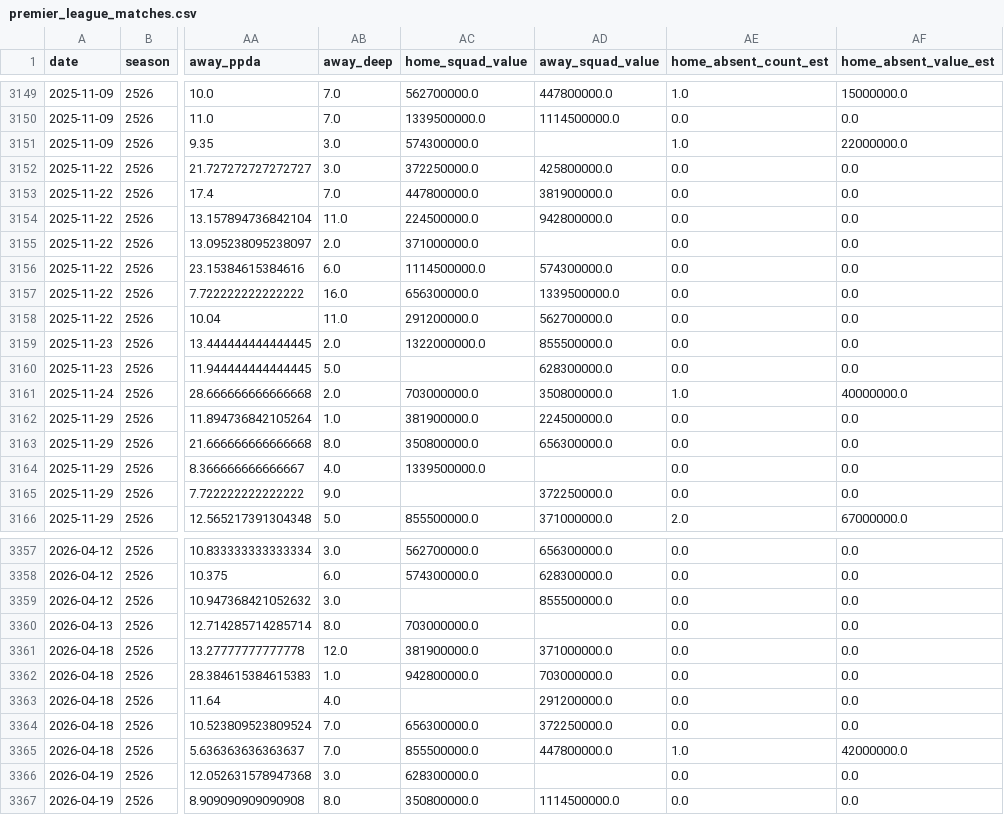
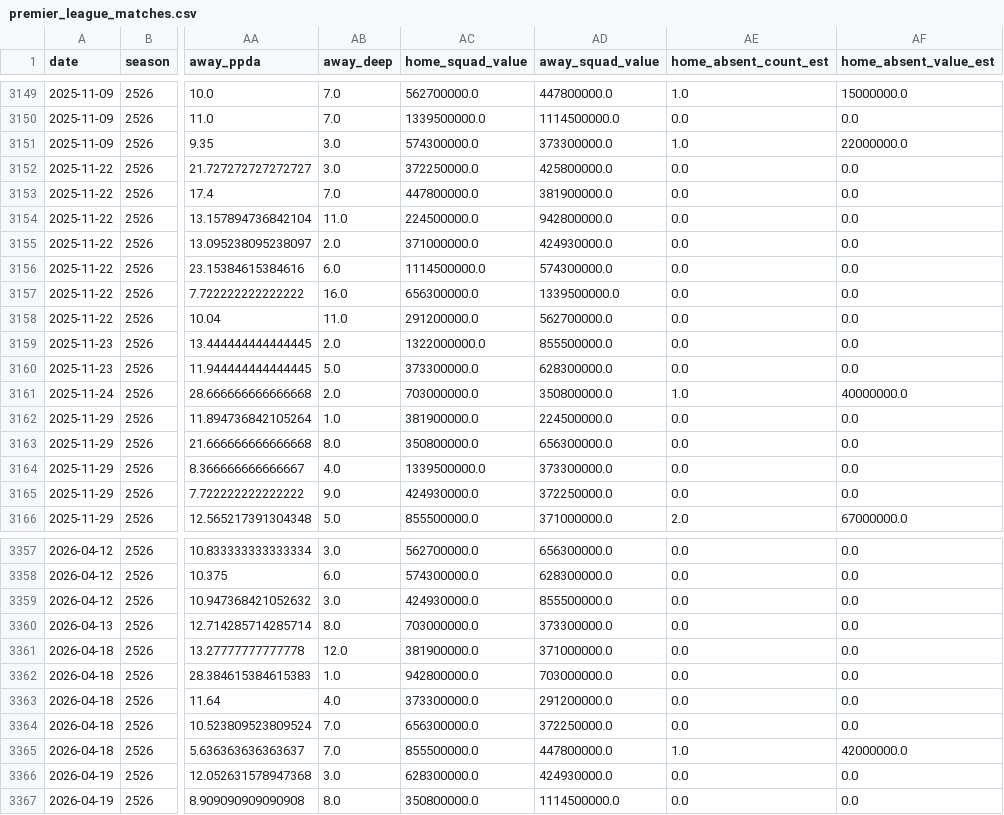
Before and after one commit to BTConomista/Polymarket-oracle, a CSV file: data/premier_league_matches.csv, drawn as a sheet; only a part is shown, gaps mark what is left out; the diff covers the shown part only; the diff names each change by its address in the sheet, - before the commit and + after, or states it on an @@ line.

```diff
--- a/data/premier_league_matches.csv
+++ b/data/premier_league_matches.csv
-AD3151 (away_squad_value): (empty)
+AD3151 (away_squad_value): 373300000.0
-AD3155 (away_squad_value): (empty)
+AD3155 (away_squad_value): 424930000.0
-AC3160 (home_squad_value): (empty)
+AC3160 (home_squad_value): 373300000.0
-AD3164 (away_squad_value): (empty)
+AD3164 (away_squad_value): 373300000.0
-AC3165 (home_squad_value): (empty)
+AC3165 (home_squad_value): 424930000.0
-AC3359 (home_squad_value): (empty)
+AC3359 (home_squad_value): 424930000.0
-AD3360 (away_squad_value): (empty)
+AD3360 (away_squad_value): 373300000.0
-AC3363 (home_squad_value): (empty)
+AC3363 (home_squad_value): 373300000.0
-AD3366 (away_squad_value): (empty)
+AD3366 (away_squad_value): 424930000.0
```
Also changed, not shown: 67 edited cells elsewhere in this file, data/la_liga_matches.csv, data/serie_a_matches.csv, 9 other files.
